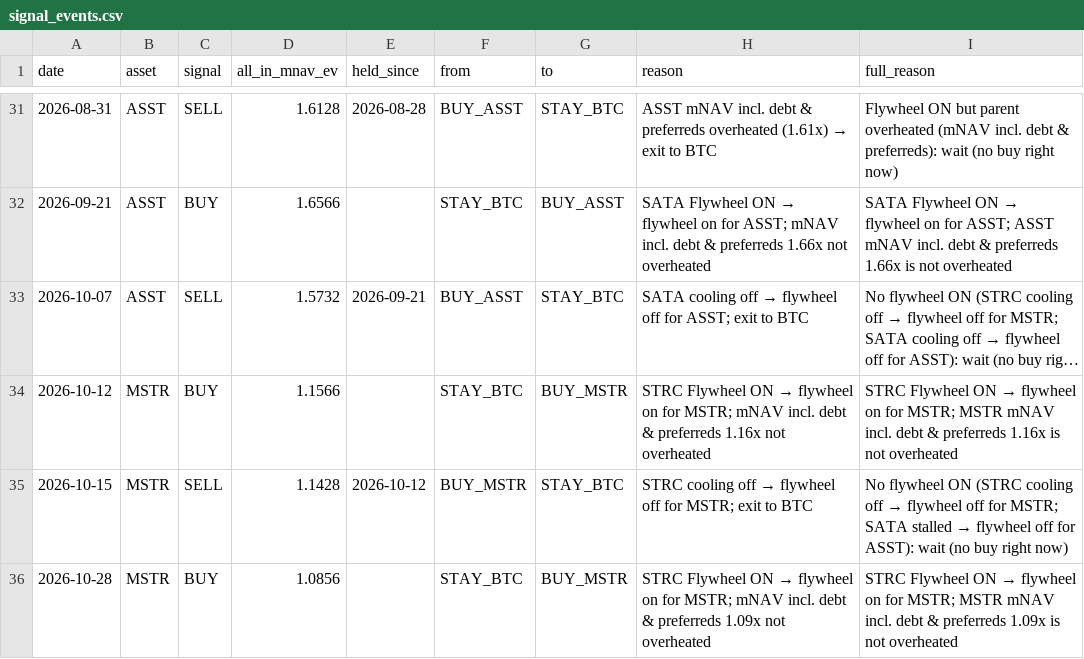
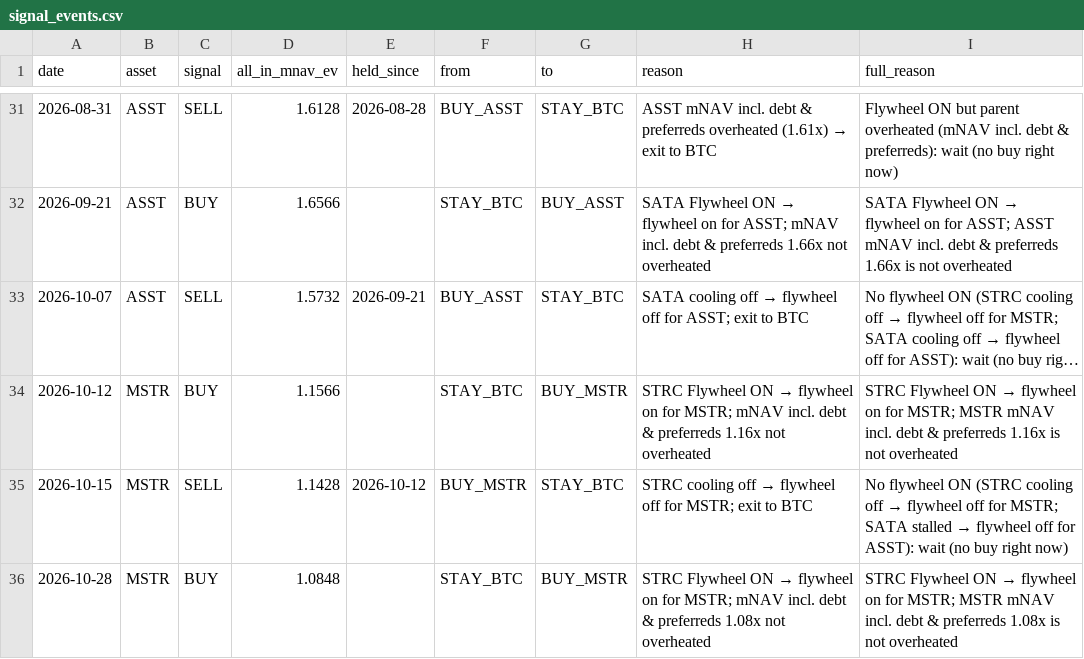
Before and after one commit to bobbyfarrell20/btc-treasury-dashboard, a CSV file: data/signal_events.csv, drawn as a sheet; only a part is shown, gaps mark what is left out; long unchanged cells end in ….

```diff
--- a/data/signal_events.csv
+++ b/data/signal_events.csv
@@ -35,2 +35,2 @@ date,asset,signal,all_in_mnav_ev,held_since,from,to,reason,full_reason
 2026-10-15,MSTR,SELL,1.1428,2026-10-12,BUY_MSTR,STAY_BTC,STRC cooling off → flywheel off for MSTR; exit to BTC,No flywheel ON (STRC cooling off → flywheel off for MSTR; SATA stalled → flywheel off for ASST): wait (no buy right now)
-2026-10-28,MSTR,BUY,1.0856,,STAY_BTC,BUY_MSTR,STRC Flywheel ON → flywheel on for MSTR; mNAV incl. debt & preferreds 1.09x not overheated,STRC Flywheel ON → flywheel on for MSTR; MSTR mNAV incl. debt & preferreds 1.09x is not overheated
+2026-10-28,MSTR,BUY,1.0848,,STAY_BTC,BUY_MSTR,STRC Flywheel ON → flywheel on for MSTR; mNAV incl. debt & preferreds 1.08x not overheated,STRC Flywheel ON → flywheel on for MSTR; MSTR mNAV incl. debt & preferreds 1.08x is not overheated
```
Also changed, not shown: data/rows.csv, 6 other files.
